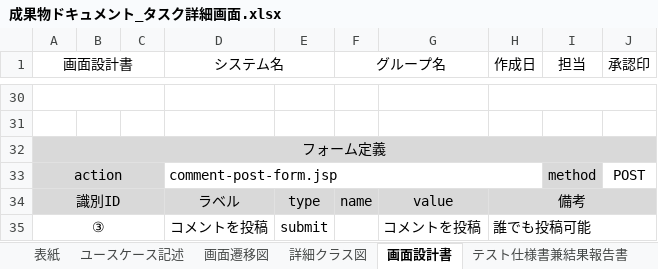
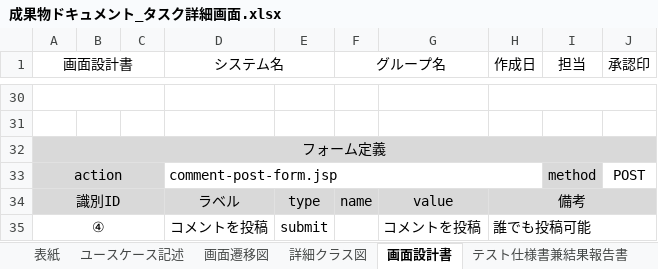
Before and after one commit to comsize-honiden/TaskManager62, an Excel workbook: document/成果物ドキュメント_タスク詳細画面.xlsx, sheet 画面設計書, drawn as a sheet; only a part is shown, gaps mark what is left out; values as stored, in another font and other column widths than the file's, no borders; charts and pictures not drawn; the diff names each change by its address in the sheet, - before the commit and + after, or states it on an @@ line.

Commit message:
更新　タスク詳細　画面設計書の画像変更
コメントを投稿者、投稿日時を表示するように変更

```diff
--- a/document/成果物ドキュメント_タスク詳細画面.xlsx (sheet 画面設計書)
+++ b/document/成果物ドキュメント_タスク詳細画面.xlsx (sheet 画面設計書)
-A35 (画面設計書): ③
+A35 (画面設計書): ④
```
Also changed, not shown: charts or pictures.
